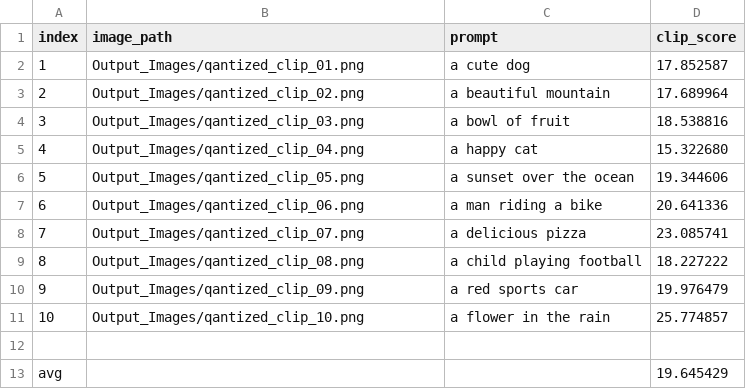
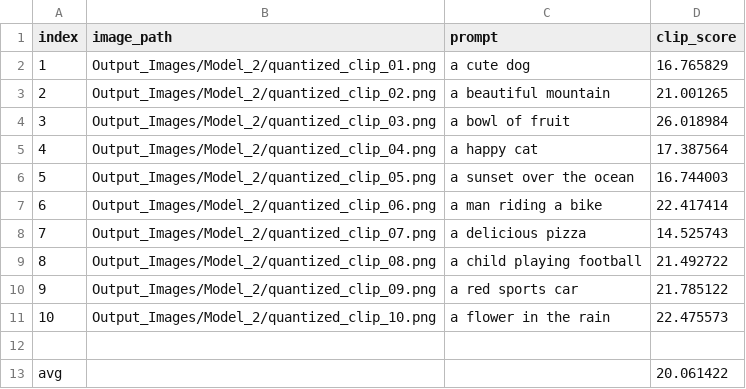
Before and after one commit to RGlodAkshat/InstaFlow-Diffusion-Model, a CSV file: quantized_clip_score.csv, drawn as a sheet.

```diff
--- a/quantized_clip_score.csv
+++ b/quantized_clip_score.csv
@@ -1,13 +1,13 @@
 index,image_path,prompt,clip_score
-1,Output_Images/qantized_clip_01.png,a cute dog,17.852587
-2,Output_Images/qantized_clip_02.png,a beautiful mountain,17.689964
-3,Output_Images/qantized_clip_03.png,a bowl of fruit,18.538816
-4,Output_Images/qantized_clip_04.png,a happy cat,15.322680
-5,Output_Images/qantized_clip_05.png,a sunset over the ocean,19.344606
-6,Output_Images/qantized_clip_06.png,a man riding a bike,20.641336
-7,Output_Images/qantized_clip_07.png,a delicious pizza,23.085741
-8,Output_Images/qantized_clip_08.png,a child playing football,18.227222
-9,Output_Images/qantized_clip_09.png,a red sports car,19.976479
-10,Output_Images/qantized_clip_10.png,a flower in the rain,25.774857
+1,Output_Images/Model_2/quantized_clip_01.png,a cute dog,16.765829
+2,Output_Images/Model_2/quantized_clip_02.png,a beautiful mountain,21.001265
+3,Output_Images/Model_2/quantized_clip_03.png,a bowl of fruit,26.018984
+4,Output_Images/Model_2/quantized_clip_04.png,a happy cat,17.387564
+5,Output_Images/Model_2/quantized_clip_05.png,a sunset over the ocean,16.744003
+6,Output_Images/Model_2/quantized_clip_06.png,a man riding a bike,22.417414
+7,Output_Images/Model_2/quantized_clip_07.png,a delicious pizza,14.525743
+8,Output_Images/Model_2/quantized_clip_08.png,a child playing football,21.492722
+9,Output_Images/Model_2/quantized_clip_09.png,a red sports car,21.785122
+10,Output_Images/Model_2/quantized_clip_10.png,a flower in the rain,22.475573
 
-avg,,,19.645429
+avg,,,20.061422
```
Also changed, not shown: 8bit_quantized_clip_score.csv, baseline_clip_score.csv, 19 other files.
